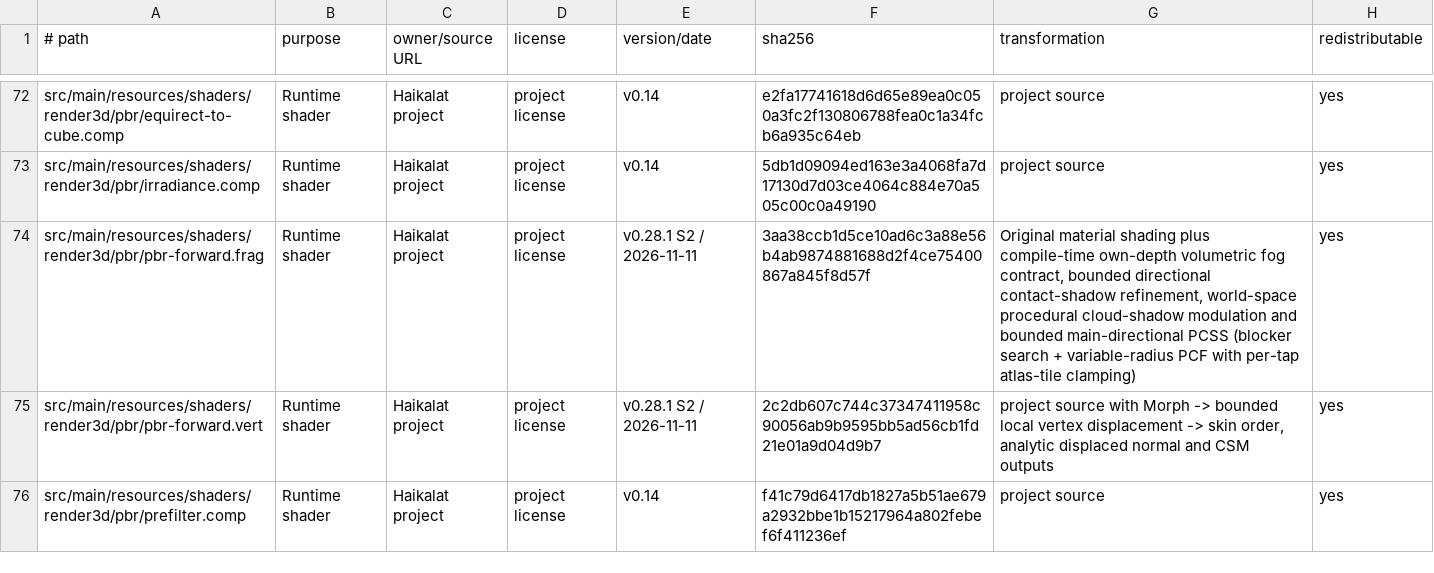
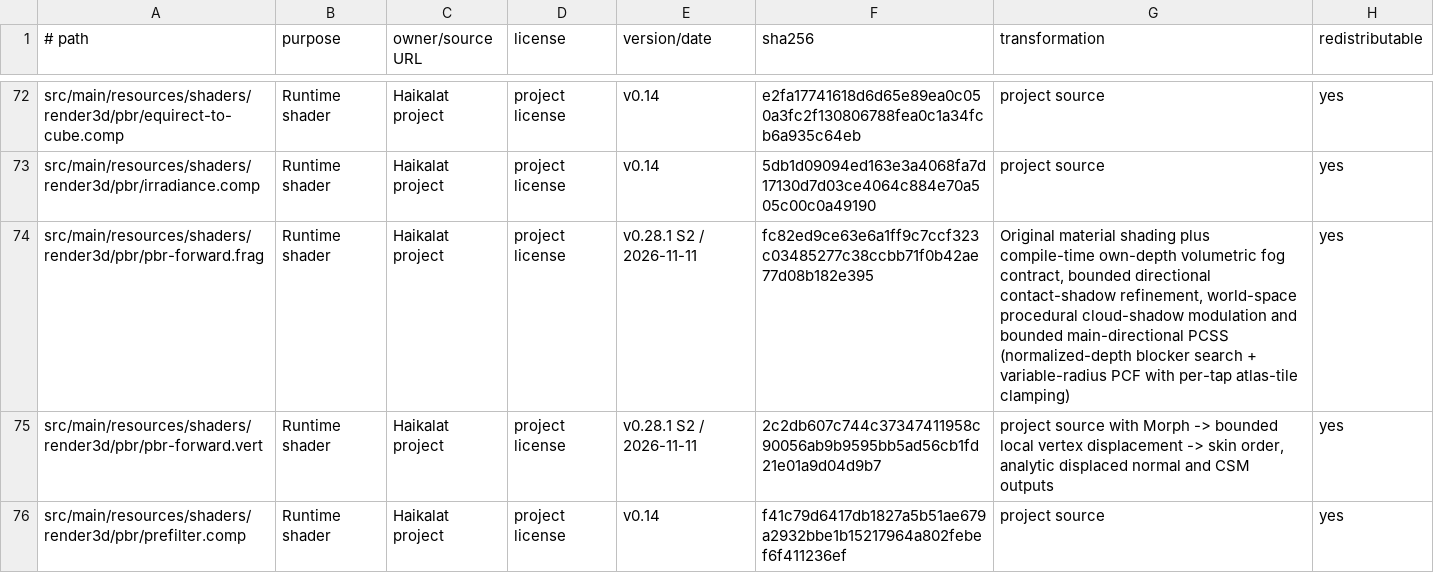
Before and after one commit to KLjiana/haikalat, a TSV file: docs/licenses/assets.tsv, drawn as a sheet; only a part is shown, gaps mark what is left out.

Commit message:
fix(render3d): compute PCSS penumbra from normalized depth ratio
The first real-GL run showed zero penumbra. uDirectionalLightSpace is projection*view, so its m22/m32 coefficients are mixed with the view rotation and cannot recover the orthographic near/range; the old guard saw a negative range and returned 0. Use the PCSS ratio directly on normalized light-space depth, where the affine range cancels, and keep only the cascade's world-texel size. Update the CPU contract, shader contract test, and the GL fixture (light size 8 so the known boundary produces a measurable penumbra). Refreshed shader fingerprint.

```diff
--- a/docs/licenses/assets.tsv
+++ b/docs/licenses/assets.tsv
@@ -73,3 +73,3 @@ src/main/resources/shaders/render3d/pbr/equirect-to-cube.comp	Runtime shader	Hai
 src/main/resources/shaders/render3d/pbr/irradiance.comp	Runtime shader	Haikalat project	project license	v0.14	5db1d09094ed163e3a4068fa7d17130d7d03ce4064c884e70a505c00c0a49190	project source	yes
-src/main/resources/shaders/render3d/pbr/pbr-forward.frag	Runtime shader	Haikalat project	project license	v0.28.1 S2 / 2026-11-11	3aa38ccb1d5ce10ad6c3a88e56b4ab9874881688d2f4ce75400867a845f8d57f	Original material shading plus compile-time own-depth volumetric fog contract, bounded directional contact-shadow refinement, world-space procedural cloud-shadow modulation and bounded main-directional PCSS (blocker search + variable-radius PCF with per-tap atlas-tile clamping)	yes
+src/main/resources/shaders/render3d/pbr/pbr-forward.frag	Runtime shader	Haikalat project	project license	v0.28.1 S2 / 2026-11-11	fc82ed9ce63e6a1ff9c7ccf323c03485277c38ccbb71f0b42ae77d08b182e395	Original material shading plus compile-time own-depth volumetric fog contract, bounded directional contact-shadow refinement, world-space procedural cloud-shadow modulation and bounded main-directional PCSS (normalized-depth blocker search + variable-radius PCF with per-tap atlas-tile clamping)	yes
 src/main/resources/shaders/render3d/pbr/pbr-forward.vert	Runtime shader	Haikalat project	project license	v0.28.1 S2 / 2026-11-11	2c2db607c744c37347411958c90056ab9b9595bb5ad56cb1fd21e01a9d04d9b7	project source with Morph -> bounded local vertex displacement -> skin order, analytic displaced normal and CSM outputs	yes
```
Also changed, not shown: 7 other files.
